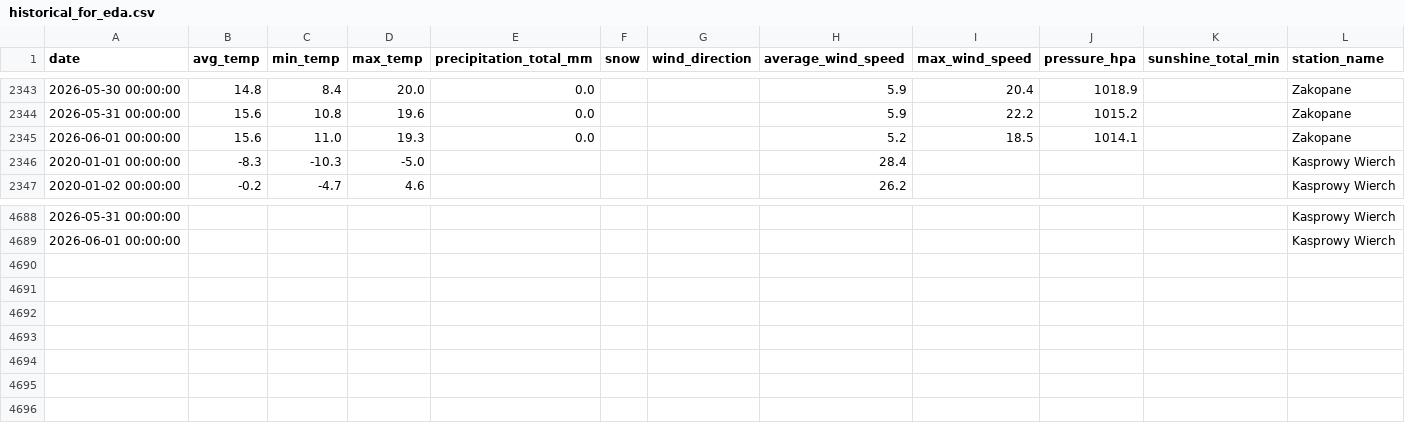
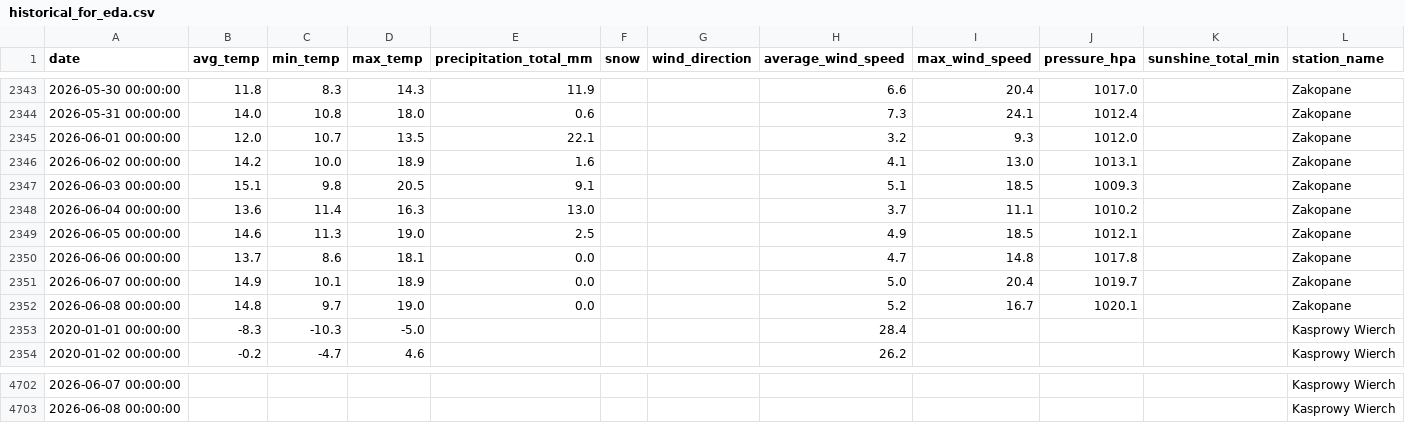
Before and after one commit to masubotic/projekt_podsumowujacy_pogoda_tatry, a CSV file: data/historical_for_eda.csv, drawn as a sheet; only a part is shown, gaps mark what is left out; the diff covers the shown part only.

```diff
--- a/data/historical_for_eda.csv
+++ b/data/historical_for_eda.csv
@@ -2343,4 +2343,11 @@ date,avg_temp,min_temp,max_temp,precipitation_total_mm,snow,wind_direction,avera
-2026-05-30 00:00:00,14.8,8.4,20.0,0.0,,,5.9,20.4,1018.9,,Zakopane
-2026-05-31 00:00:00,15.6,10.8,19.6,0.0,,,5.9,22.2,1015.2,,Zakopane
-2026-06-01 00:00:00,15.6,11.0,19.3,0.0,,,5.2,18.5,1014.1,,Zakopane
+2026-05-30 00:00:00,11.8,8.3,14.3,11.9,,,6.6,20.4,1017.0,,Zakopane
+2026-05-31 00:00:00,14.0,10.8,18.0,0.6,,,7.3,24.1,1012.4,,Zakopane
+2026-06-01 00:00:00,12.0,10.7,13.5,22.1,,,3.2,9.3,1012.0,,Zakopane
+2026-06-02 00:00:00,14.2,10.0,18.9,1.6,,,4.1,13.0,1013.1,,Zakopane
+2026-06-03 00:00:00,15.1,9.8,20.5,9.1,,,5.1,18.5,1009.3,,Zakopane
+2026-06-04 00:00:00,13.6,11.4,16.3,13.0,,,3.7,11.1,1010.2,,Zakopane
+2026-06-05 00:00:00,14.6,11.3,19.0,2.5,,,4.9,18.5,1012.1,,Zakopane
+2026-06-06 00:00:00,13.7,8.6,18.1,0.0,,,4.7,14.8,1017.8,,Zakopane
+2026-06-07 00:00:00,14.9,10.1,18.9,0.0,,,5.0,20.4,1019.7,,Zakopane
+2026-06-08 00:00:00,14.8,9.7,19.0,0.0,,,5.2,16.7,1020.1,,Zakopane
 2020-01-01 00:00:00,-8.3,-10.3,-5.0,,,,28.4,,,,Kasprowy Wierch
@@ -4688,2 +4702,2 @@ date,avg_temp,min_temp,max_temp,precipitation_total_mm,snow,wind_direction,avera
-2026-05-31 00:00:00,,,,,,,,,,,Kasprowy Wierch
-2026-06-01 00:00:00,,,,,,,,,,,Kasprowy Wierch
+2026-06-07 00:00:00,,,,,,,,,,,Kasprowy Wierch
+2026-06-08 00:00:00,,,,,,,,,,,Kasprowy Wierch
```
Also changed, not shown: 7 added rows and 60 edited cells elsewhere in this file, 2 other files.
